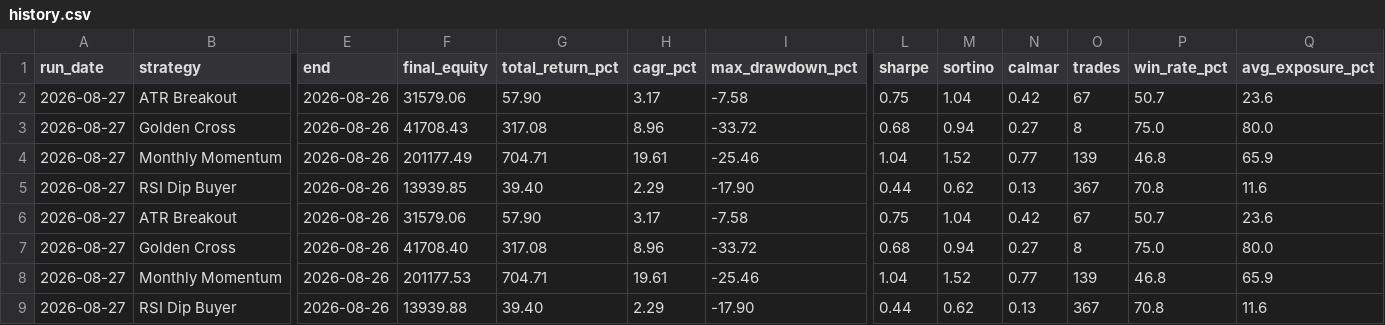
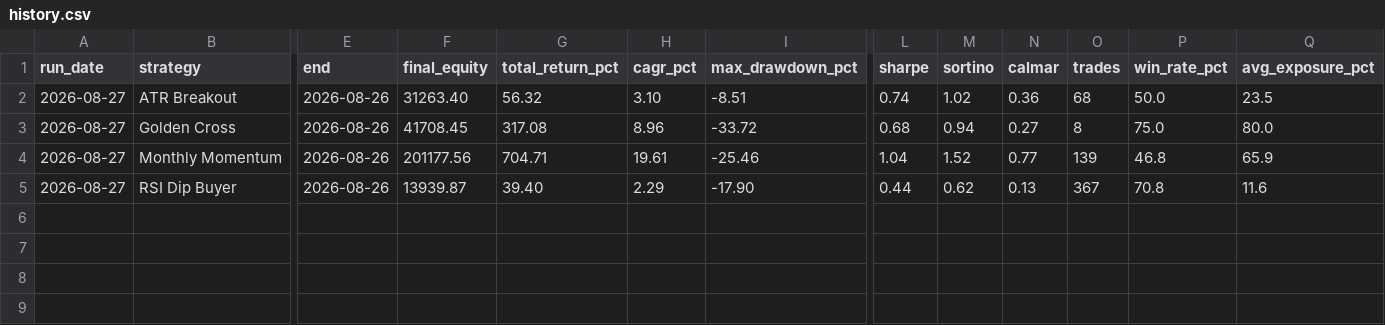
Before and after one commit to shanyukollipara/robinhood-agentic-backtester, a CSV file: results/history.csv, drawn as a sheet; only a part is shown, gaps mark what is left out; rows hold the shown columns only; the diff names each change by its address in the sheet, - before the commit and + after, or states it on an @@ line.

```diff
--- a/results/history.csv
+++ b/results/history.csv
-F2 (final_equity): 31579.06
+F2 (final_equity): 31263.40
-G2 (total_return_pct): 57.90
+G2 (total_return_pct): 56.32
-H2 (cagr_pct): 3.17
+H2 (cagr_pct): 3.10
-I2 (max_drawdown_pct): -7.58
+I2 (max_drawdown_pct): -8.51
-L2 (sharpe): 0.75
+L2 (sharpe): 0.74
-M2 (sortino): 1.04
+M2 (sortino): 1.02
-N2 (calmar): 0.42
+N2 (calmar): 0.36
-O2 (trades): 67
+O2 (trades): 68
-P2 (win_rate_pct): 50.7
+P2 (win_rate_pct): 50.0
-Q2 (avg_exposure_pct): 23.6
+Q2 (avg_exposure_pct): 23.5
-F3 (final_equity): 41708.43
+F3 (final_equity): 41708.45
-F4 (final_equity): 201177.49
+F4 (final_equity): 201177.56
-F5 (final_equity): 13939.85
+F5 (final_equity): 13939.87
-row 6: 2026-08-27 | ATR Breakout | 2026-08-26 | 31579.06 | 57.90 | 3.17 | -7.58 | 0.75 | 1.04 | 0.42 | 67 | 50.7 | 23.6
-row 7: 2026-08-27 | Golden Cross | 2026-08-26 | 41708.40 | 317.08 | 8.96 | -33.72 | 0.68 | 0.94 | 0.27 | 8 | 75.0 | 80.0
-row 8: 2026-08-27 | Monthly Momentum | 2026-08-26 | 201177.53 | 704.71 | 19.61 | -25.46 | 1.04 | 1.52 | 0.77 | 139 | 46.8 | 65.9
-row 9: 2026-08-27 | RSI Dip Buyer | 2026-08-26 | 13939.88 | 39.40 | 2.29 | -17.90 | 0.44 | 0.62 | 0.13 | 367 | 70.8 | 11.6
```
Also changed, not shown: 2 other files.
